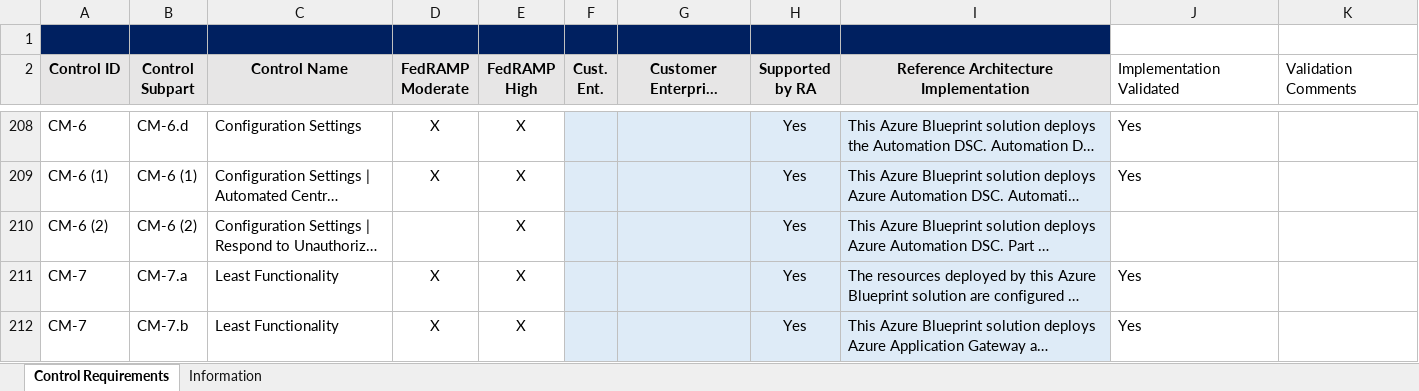
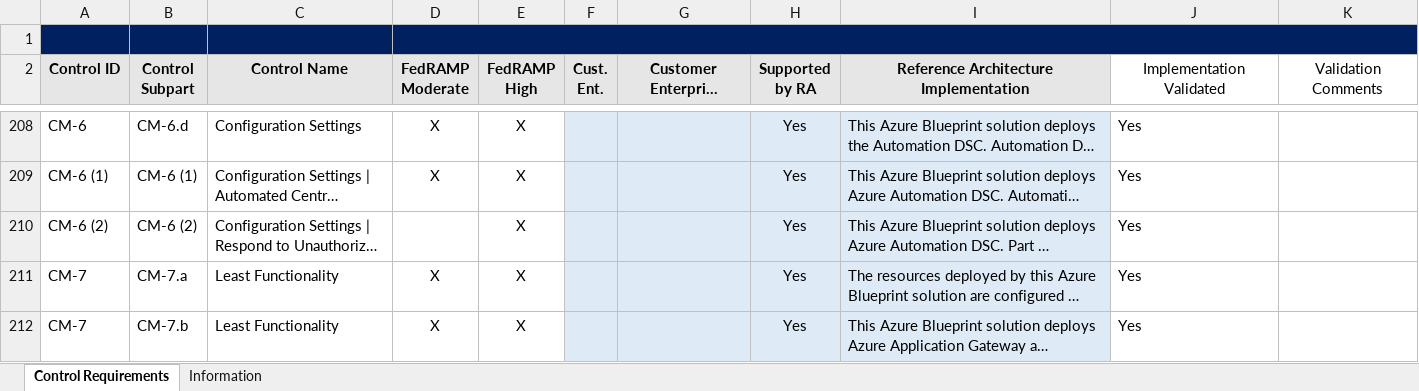
Before and after one commit to elijahneo/azure-blueprint, an Excel workbook: docs/IaaS web application for FedRAMP High - Control implementation matrix v0.2.xlsx, sheet Control Requirements, drawn as a sheet; only a part is shown, gaps mark what is left out; long unchanged cells end in …; values as stored, in another font and other column widths than the file's, no borders; charts and pictures not drawn; the diff names each change by its address in the sheet, - before the commit and + after, or states it on an @@ line.

Commit message:
Spreadsheet Update- 11/30/17

```diff
--- a/docs/IaaS web application for FedRAMP High - Control implementation matrix v0.2.xlsx (sheet Control Requirements)
+++ b/docs/IaaS web application for FedRAMP High - Control implementation matrix v0.2.xlsx (sheet Control Requirements)
+D1:K1 merged
-J1:K1 fill: none
+J1:K1 fill: #002060
-J2:K2 alignment: left
+J2:K2 alignment: center
-J210 (Implementation Validated): (empty)
+J210 (Implementation Validated): Yes
```
Also changed, not shown: charts or pictures.
